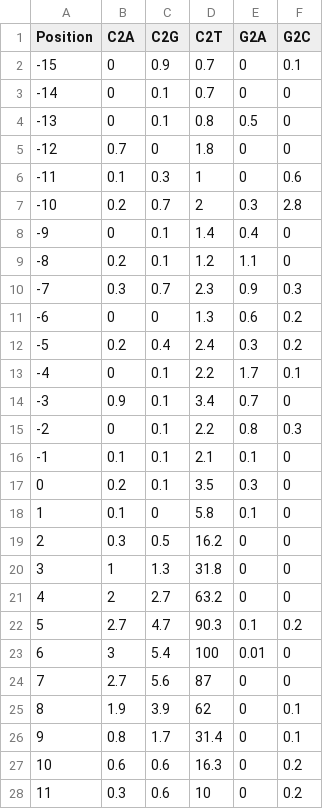
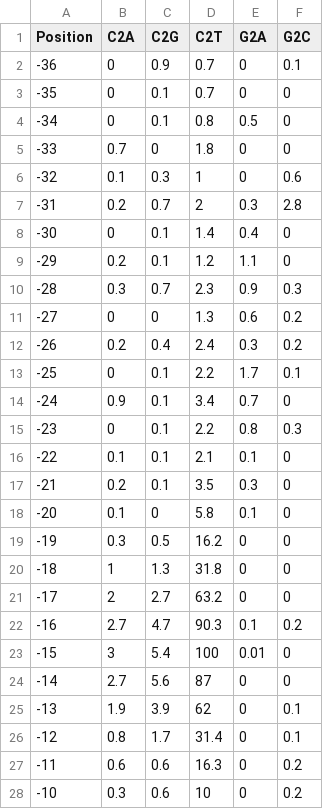
Before and after one commit to crisprVerse/crisprBase, a CSV file: inst/be/b4max.csv, drawn as a sheet; only a part is shown; the diff covers the shown part only.

```diff
--- a/inst/be/b4max.csv
+++ b/inst/be/b4max.csv
@@ -1,28 +1,28 @@
 Position,C2A,C2G,C2T,G2A,G2C
--15,0,0.9,0.7,0,0.1
--14,0,0.1,0.7,0,0
--13,0,0.1,0.8,0.5,0
--12,0.7,0,1.8,0,0
--11,0.1,0.3,1,0,0.6
--10,0.2,0.7,2,0.3,2.8
--9,0,0.1,1.4,0.4,0
--8,0.2,0.1,1.2,1.1,0
--7,0.3,0.7,2.3,0.9,0.3
--6,0,0,1.3,0.6,0.2
--5,0.2,0.4,2.4,0.3,0.2
--4,0,0.1,2.2,1.7,0.1
--3,0.9,0.1,3.4,0.7,0
--2,0,0.1,2.2,0.8,0.3
--1,0.1,0.1,2.1,0.1,0
-0,0.2,0.1,3.5,0.3,0
-1,0.1,0,5.8,0.1,0
-2,0.3,0.5,16.2,0,0
-3,1,1.3,31.8,0,0
-4,2,2.7,63.2,0,0
-5,2.7,4.7,90.3,0.1,0.2
-6,3,5.4,100,0.01,0
-7,2.7,5.6,87,0,0
-8,1.9,3.9,62,0,0.1
-9,0.8,1.7,31.4,0,0.1
-10,0.6,0.6,16.3,0,0.2
-11,0.3,0.6,10,0,0.2
+-36,0,0.9,0.7,0,0.1
+-35,0,0.1,0.7,0,0
+-34,0,0.1,0.8,0.5,0
+-33,0.7,0,1.8,0,0
+-32,0.1,0.3,1,0,0.6
+-31,0.2,0.7,2,0.3,2.8
+-30,0,0.1,1.4,0.4,0
+-29,0.2,0.1,1.2,1.1,0
+-28,0.3,0.7,2.3,0.9,0.3
+-27,0,0,1.3,0.6,0.2
+-26,0.2,0.4,2.4,0.3,0.2
+-25,0,0.1,2.2,1.7,0.1
+-24,0.9,0.1,3.4,0.7,0
+-23,0,0.1,2.2,0.8,0.3
+-22,0.1,0.1,2.1,0.1,0
+-21,0.2,0.1,3.5,0.3,0
+-20,0.1,0,5.8,0.1,0
+-19,0.3,0.5,16.2,0,0
+-18,1,1.3,31.8,0,0
+-17,2,2.7,63.2,0,0
+-16,2.7,4.7,90.3,0.1,0.2
+-15,3,5.4,100,0.01,0
+-14,2.7,5.6,87,0,0
+-13,1.9,3.9,62,0,0.1
+-12,0.8,1.7,31.4,0,0.1
+-11,0.6,0.6,16.3,0,0.2
+-10,0.3,0.6,10,0,0.2
```
Also changed, not shown: 9 edited cells elsewhere in this file, 3 other files.
